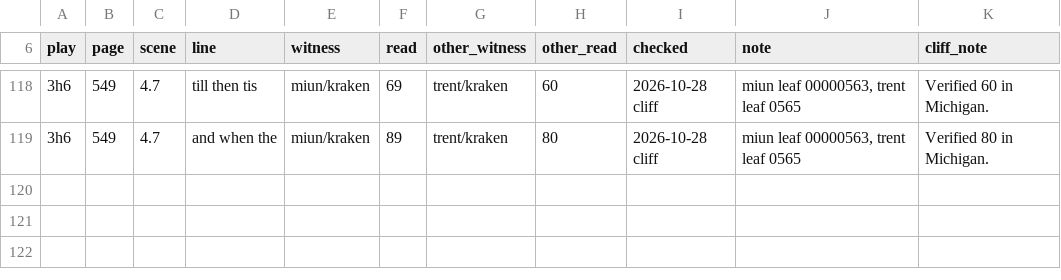
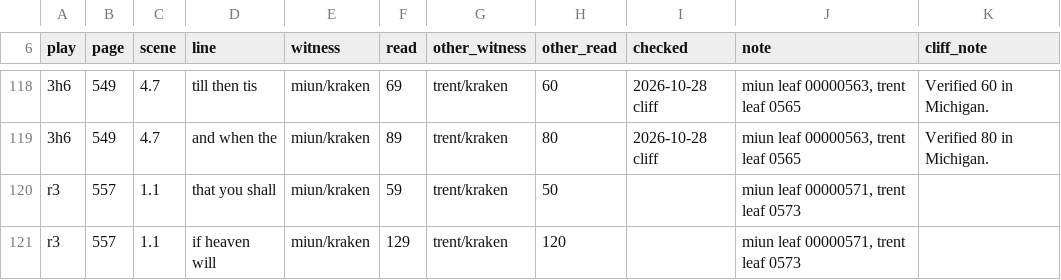
Before and after one commit to PerseusDLCode/corpus-tools, a TSV file: data/globe/numeral-checks.tsv, drawn as a sheet; only a part is shown, gaps mark what is left out; the diff names each change by its address in the sheet, - before the commit and + after, or states it on an @@ line.

```diff
--- a/data/globe/numeral-checks.tsv
+++ b/data/globe/numeral-checks.tsv
+row 120: r3 | 557 | 1.1 | that you shall | miun/kraken | 59 | trent/kraken | 50 |  | miun leaf 00000571, trent leaf 0573
+row 121: r3 | 557 | 1.1 | if heaven will | miun/kraken | 129 | trent/kraken | 120 |  | miun leaf 00000571, trent leaf 0573
```
Also changed, not shown: 1 other file.
